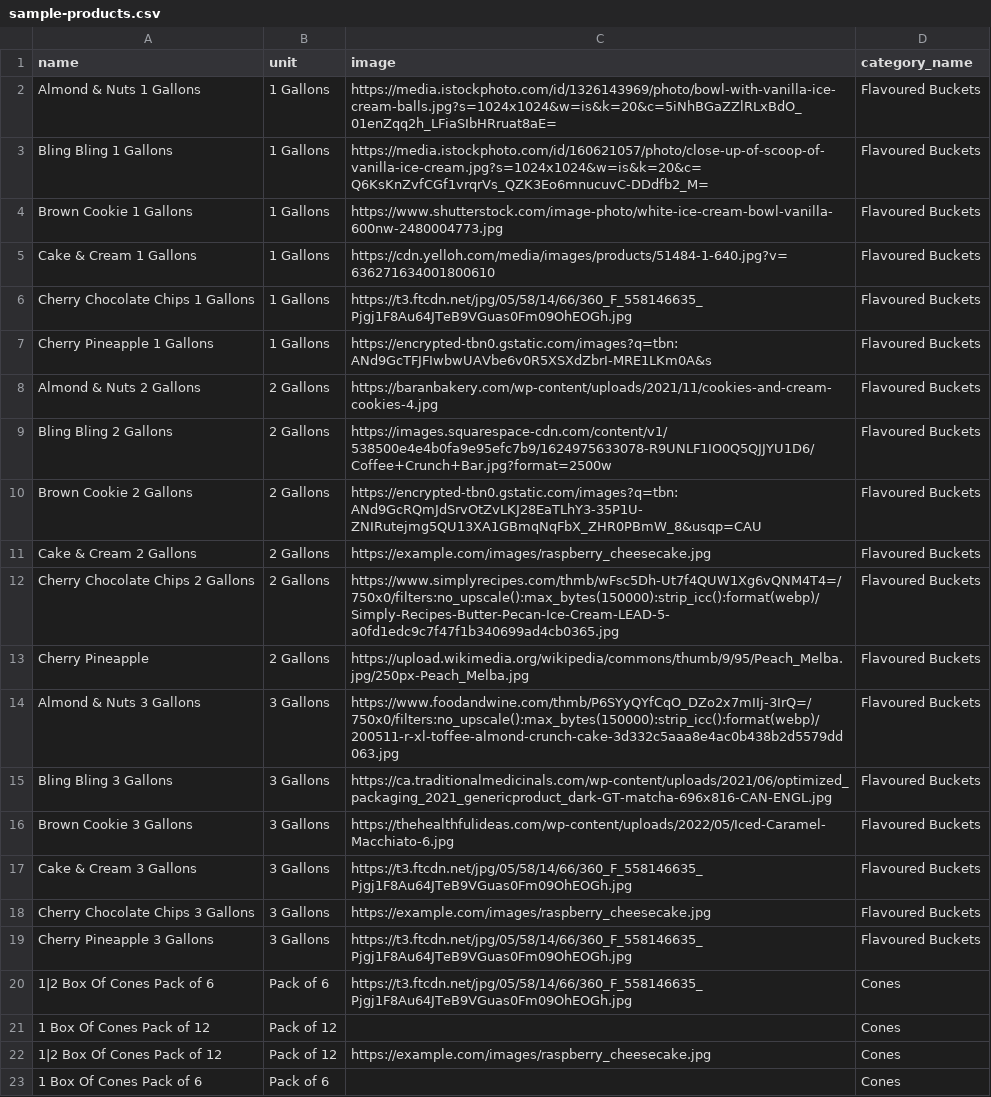
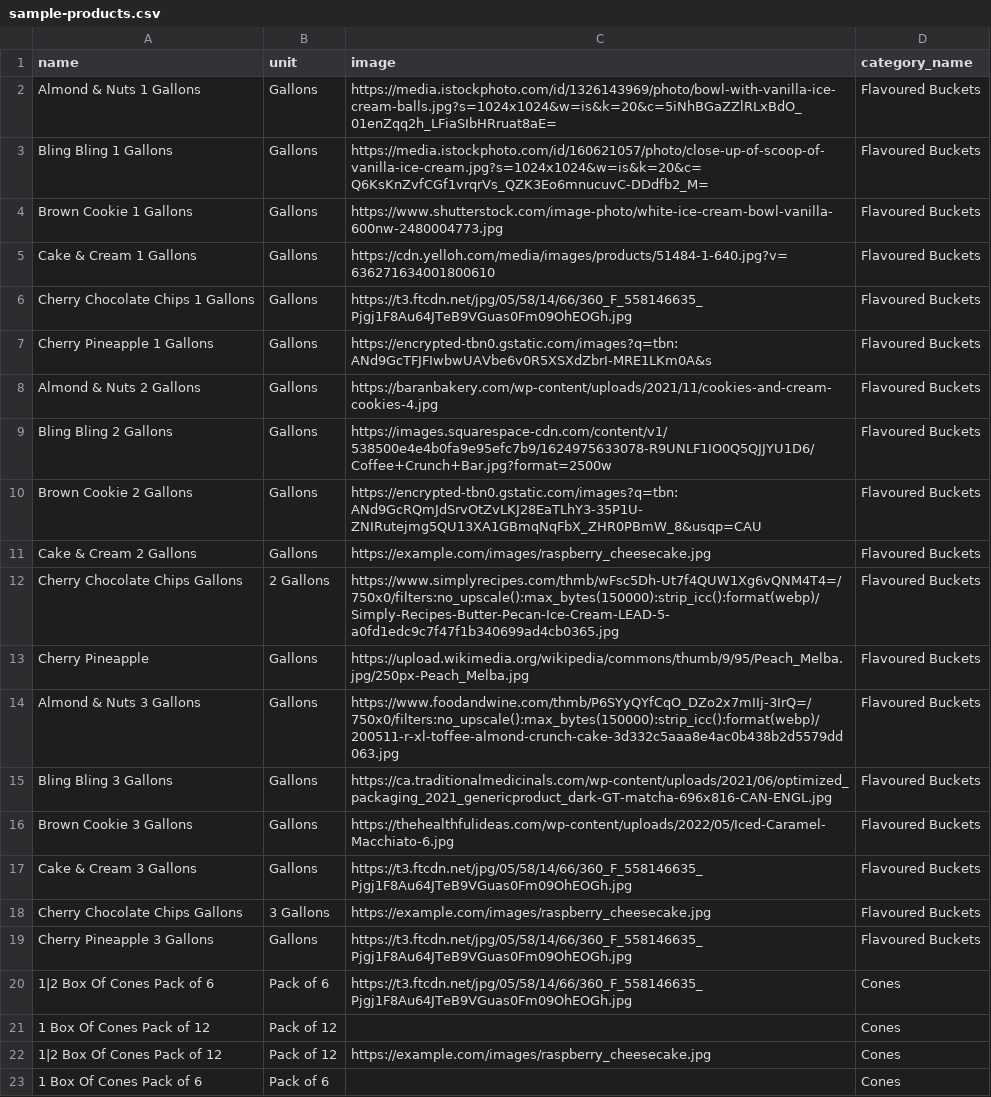
Before and after one commit to SatpalInfilogix/pos-portal, a CSV file: public/sample-products.csv, drawn as a sheet; the diff names each change by its address in the sheet, - before the commit and + after, or states it on an @@ line.

```diff
--- a/public/sample-products.csv
+++ b/public/sample-products.csv
-B2:B7 (unit): 1 Gallons
+B2:B7 (unit): Gallons
-B8:B11 (unit): 2 Gallons
+B8:B11 (unit): Gallons
-A12 (name): Cherry Chocolate Chips 2 Gallons
+A12 (name): Cherry Chocolate Chips Gallons
-B13 (unit): 2 Gallons
+B13 (unit): Gallons
-B14:B17 (unit): 3 Gallons
+B14:B17 (unit): Gallons
-A18 (name): Cherry Chocolate Chips 3 Gallons
+A18 (name): Cherry Chocolate Chips Gallons
-B19 (unit): 3 Gallons
+B19 (unit): Gallons
```
Also changed, not shown: 15 other files.
